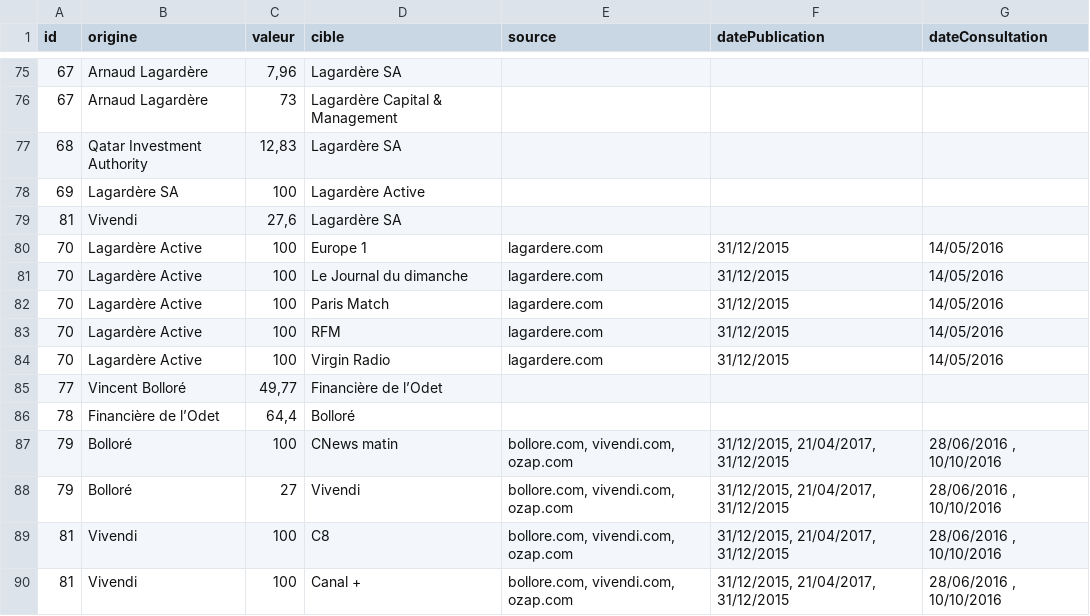
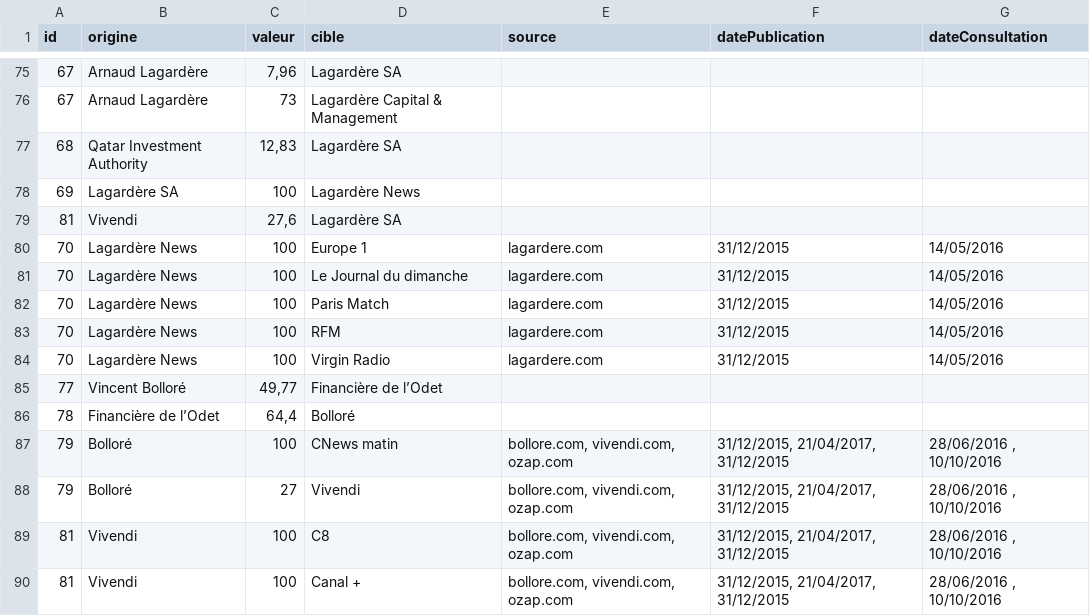
Before and after one commit to mdiplo/Medias_francais, a TSV file: relations_medias_francais.tsv, drawn as a sheet; only a part is shown, gaps mark what is left out.

Commit message:
Update relations_medias_francais.tsv
bis

```diff
--- a/relations_medias_francais.tsv
+++ b/relations_medias_francais.tsv
@@ -77,9 +77,9 @@ id	origine	valeur	cible	source	datePublication	dateConsultation
 68	Qatar Investment Authority	12,83	Lagardère SA			
-69	Lagardère SA	100	Lagardère Active			
+69	Lagardère SA	100	Lagardère News			
 81	Vivendi	27,6	Lagardère SA			
-70	Lagardère Active	100	Europe 1	lagardere.com	31/12/2015	14/05/2016
-70	Lagardère Active	100	Le Journal du dimanche	lagardere.com	31/12/2015	14/05/2016
-70	Lagardère Active	100	Paris Match	lagardere.com	31/12/2015	14/05/2016
-70	Lagardère Active	100	RFM	lagardere.com	31/12/2015	14/05/2016
-70	Lagardère Active	100	Virgin Radio	lagardere.com	31/12/2015	14/05/2016
+70	Lagardère News	100	Europe 1	lagardere.com	31/12/2015	14/05/2016
+70	Lagardère News	100	Le Journal du dimanche	lagardere.com	31/12/2015	14/05/2016
+70	Lagardère News	100	Paris Match	lagardere.com	31/12/2015	14/05/2016
+70	Lagardère News	100	RFM	lagardere.com	31/12/2015	14/05/2016
+70	Lagardère News	100	Virgin Radio	lagardere.com	31/12/2015	14/05/2016
 77	Vincent Bolloré	49,77	Financière de l’Odet			
```
